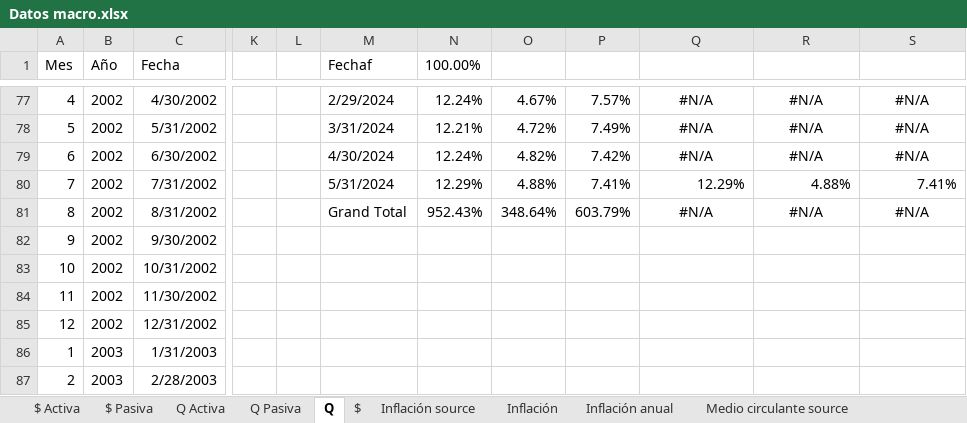
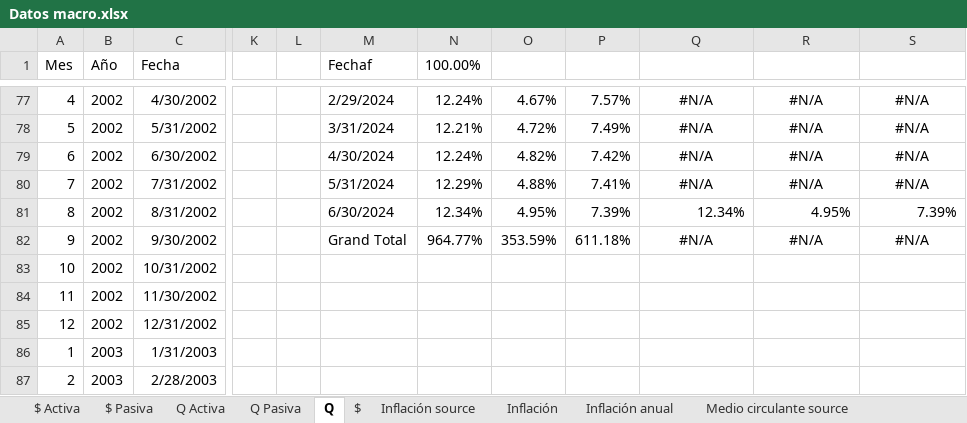
Before and after one commit to aseguradoracgit/Indicadores-macro, an Excel workbook: Datos macro.xlsx, sheet Q, drawn as a sheet; only a part is shown, gaps mark what is left out; values as stored, in another font and other column widths than the file's, no borders; charts and pictures not drawn; 2 other sheets too large or unreadable and not compared; the diff names each change by its address in the sheet, - before the commit and + after, or states it on an @@ line.

```diff
--- a/Datos macro.xlsx (sheet Q)
+++ b/Datos macro.xlsx (sheet Q)
-Q80: 12.29%
+Q80: #N/A
-Q80:S80 alignment: right
+Q80:S80 alignment: center
-R80: 4.88%
+R80: #N/A
-S80: 7.41%
+S80: #N/A
-M81 (Fechaf): Grand Total
+M81 (Fechaf): 6/30/2024
-N81 (100.00%): 952.43%
+N81 (100.00%): 12.34%
-O81: 348.64%
+O81: 4.95%
-P81: 603.79%
+P81: 7.39%
-Q81: #N/A
+Q81: 12.34%
-Q81:S81 alignment: center
+Q81:S81 alignment: right
-R81: #N/A
+R81: 4.95%
-S81: #N/A
+S81: 7.39%
-M82 (Fechaf): (empty)
+M82 (Fechaf): Grand Total
-N82 (100.00%): (empty)
+N82 (100.00%): 964.77%
-O82: (empty)
+O82: 353.59%
-P82: (empty)
+P82: 611.18%
-Q82: (empty)
+Q82: #N/A
-R82: (empty)
+R82: #N/A
-S82: (empty)
+S82: #N/A
```
Also changed, not shown: sheet IMAE sectores, sheet IMAE, sheet IMAE para s, sheet IMAE regresion, sheet Inflación anual, charts or pictures.
